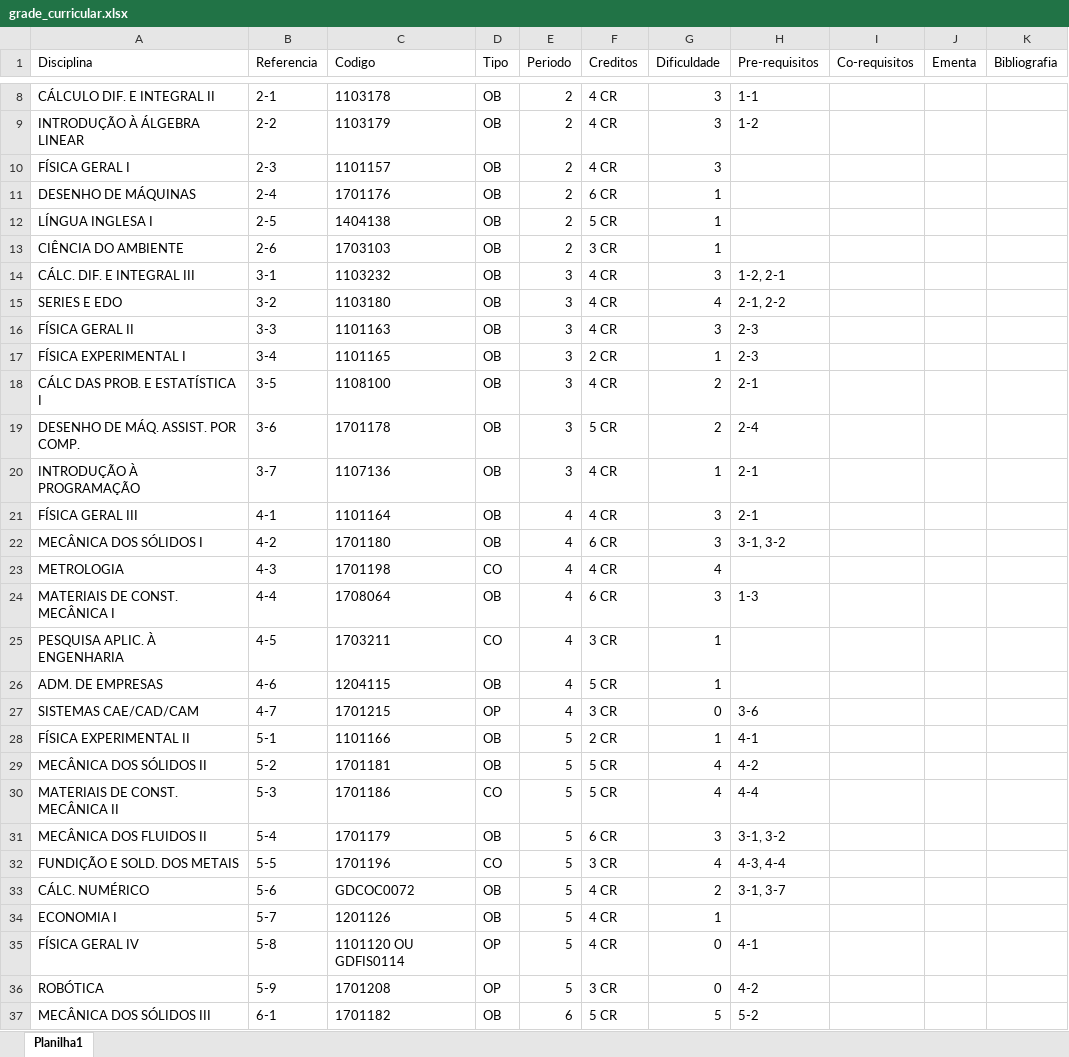
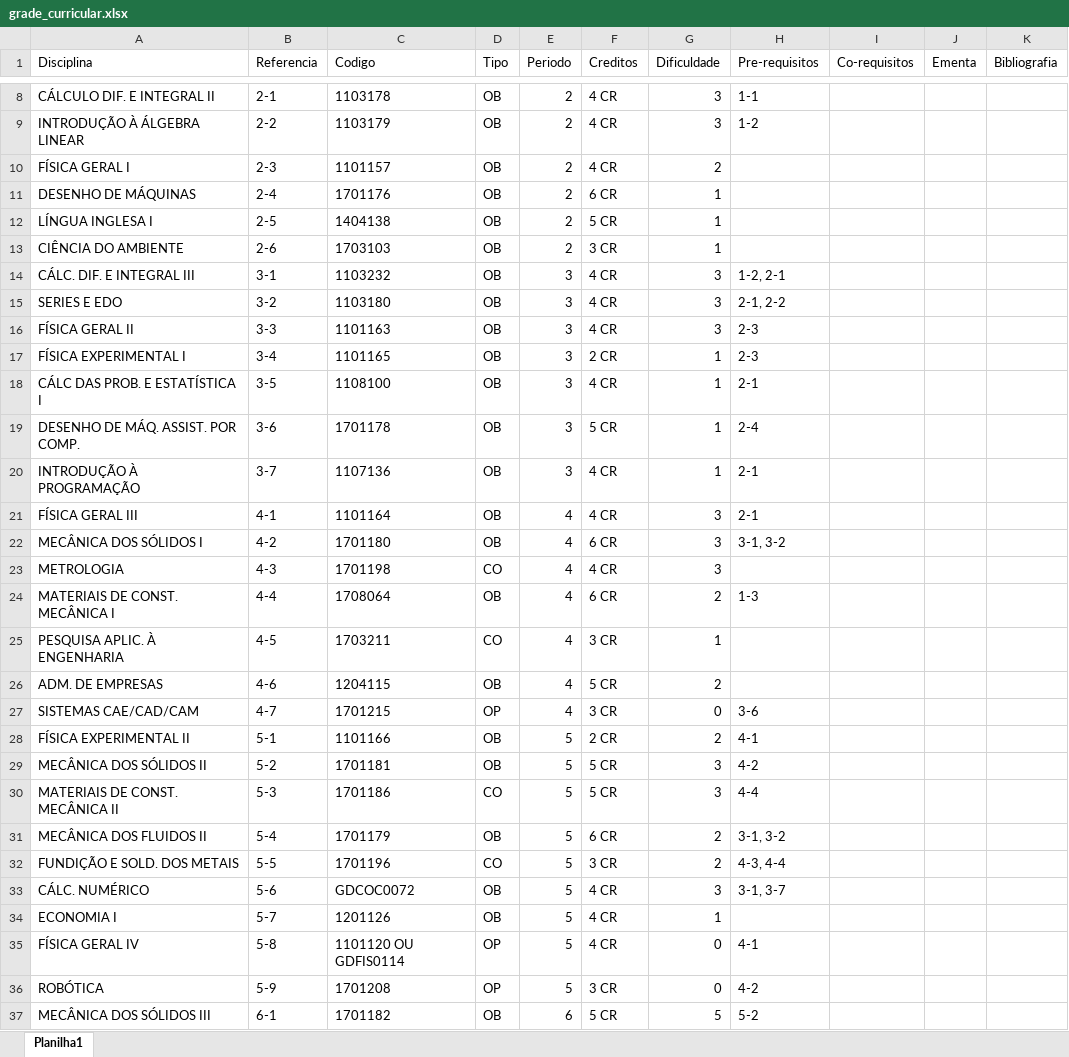
Before and after one commit to HiagoOliveira25/Projeto-GC, an Excel workbook: grade_curricular.xlsx, sheet Planilha1, drawn as a sheet; only a part is shown, gaps mark what is left out; values as stored, in another font and other column widths than the file's, no borders; the diff covers the shown part only; the diff names each change by its address in the sheet, - before the commit and + after, or states it on an @@ line.

```diff
--- a/grade_curricular.xlsx (sheet Planilha1)
+++ b/grade_curricular.xlsx (sheet Planilha1)
-G10 (Dificuldade): 3
+G10 (Dificuldade): 2
-G15 (Dificuldade): 4
+G15 (Dificuldade): 3
-G18:G19 (Dificuldade): 2
+G18:G19 (Dificuldade): 1
-G23 (Dificuldade): 4
+G23 (Dificuldade): 3
-G24 (Dificuldade): 3
+G24 (Dificuldade): 2
-G26 (Dificuldade): 1
+G26 (Dificuldade): 2
-G28 (Dificuldade): 1
+G28 (Dificuldade): 2
-G29:G30 (Dificuldade): 4
+G29:G30 (Dificuldade): 3
-G31 (Dificuldade): 3
+G31 (Dificuldade): 2
-G32 (Dificuldade): 4
+G32 (Dificuldade): 2
-G33 (Dificuldade): 2
+G33 (Dificuldade): 3
```
Also changed, not shown: 31 edited cells elsewhere in this sheet, 2 other files.
